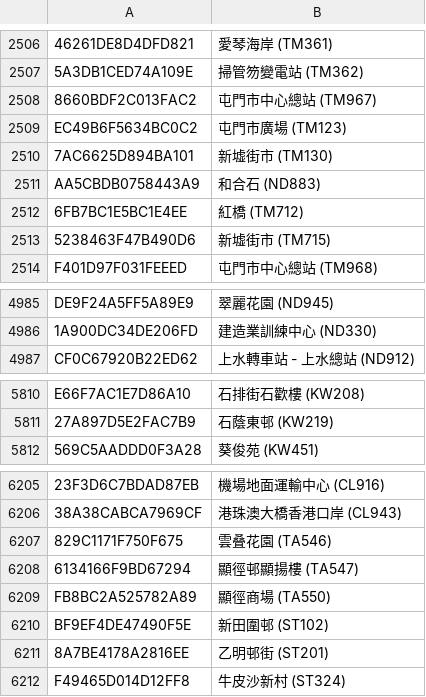
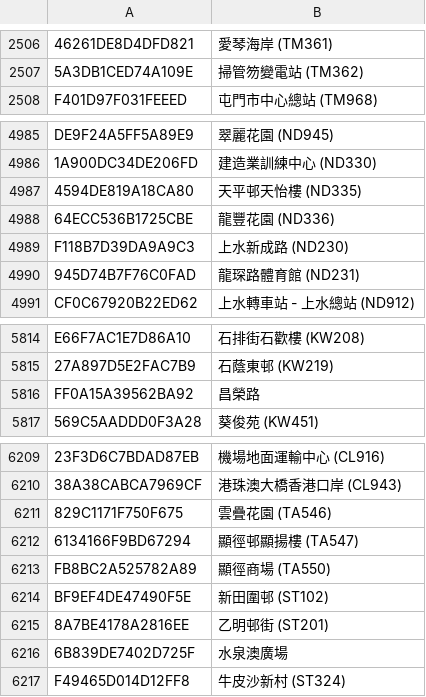
Before and after one commit to emils288/kmb-ctb-data, a CSV file: kmb_stop.csv, drawn as a sheet; only a part is shown, gaps mark what is left out; addresses are those after the commit; the diff covers the shown part only; the diff names each change by its address in the sheet, - before the commit and + after, or states it on an @@ line.

Commit message:
NAS Auto Sync: kmb_stop.csv

```diff
--- a/kmb_stop.csv
+++ b/kmb_stop.csv
@@ row 2508 moved to row 4870: 8660BDF2C013FAC2 @@
@@ row 2509 moved to row 4887: EC49B6F5634BC0C2 @@
@@ row 2510 moved to row 2555: 7AC6625D894BA101 @@
@@ row 2511 moved to row 3256: AA5CBDB0758443A9 @@
@@ row 2512 moved to row 4841: 6FB7BC1E5BC1E4EE @@
@@ row 2513 moved to row 4911: 5238463F47B490D6 @@
+row 4987: 4594DE819A18CA80 | 天平邨天怡樓 (ND335)
+row 4988: 64ECC536B1725CBE | 龍豐花園 (ND336)
+row 4989: F118B7D39DA9A9C3 | 上水新成路 (ND230)
+row 4990: 945D74B7F76C0FAD | 龍琛路體育館 (ND231)
+row 5816: FF0A15A39562BA92 | 昌榮路
-B6211: 雲叠花園 (TA546)
+B6211: 雲疊花園 (TA546)
+row 6216: 6B839DE7402D725F | 水泉澳廣場
```
Also changed, not shown: 1 removed row and 3 moved rows elsewhere in this file.
